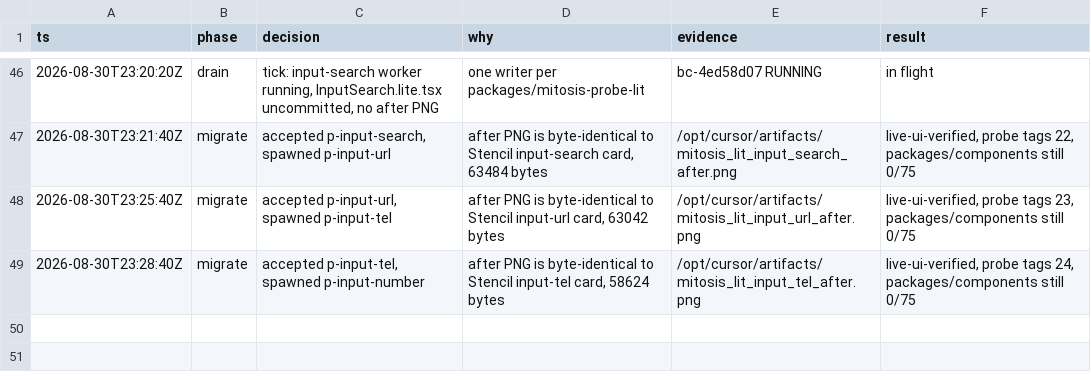
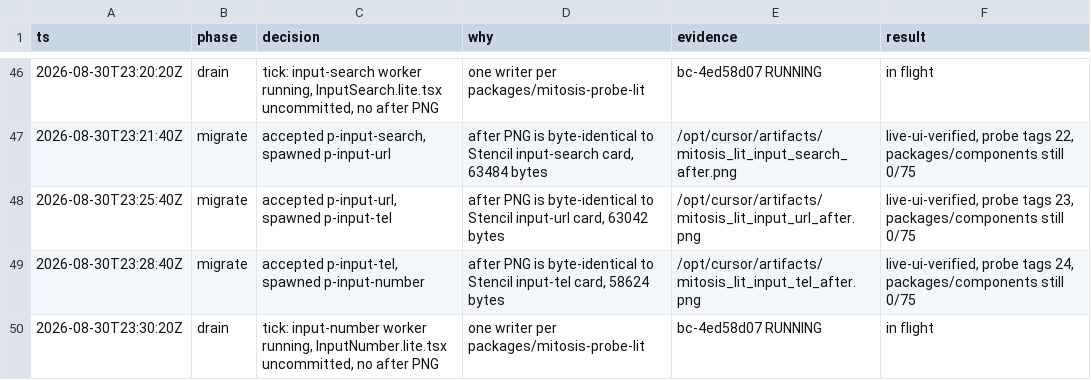
Before and after one commit to kroofy/porsche-design-system, a TSV file: .audit/orchestrate/stencil-to-mitosis/decisions.tsv, drawn as a sheet; only a part is shown, gaps mark what is left out; the diff names each change by its address in the sheet, - before the commit and + after, or states it on an @@ line.

```diff
--- a/.audit/orchestrate/stencil-to-mitosis/decisions.tsv
+++ b/.audit/orchestrate/stencil-to-mitosis/decisions.tsv
+row 50: 2026-08-30T23:30:20Z | drain | tick: input-number worker running, InputNumber.lite.tsx uncommitted, no after PNG | one writer per packages/mitosis-probe-lit | bc-4ed58d07 RUNNING | in flight
```
